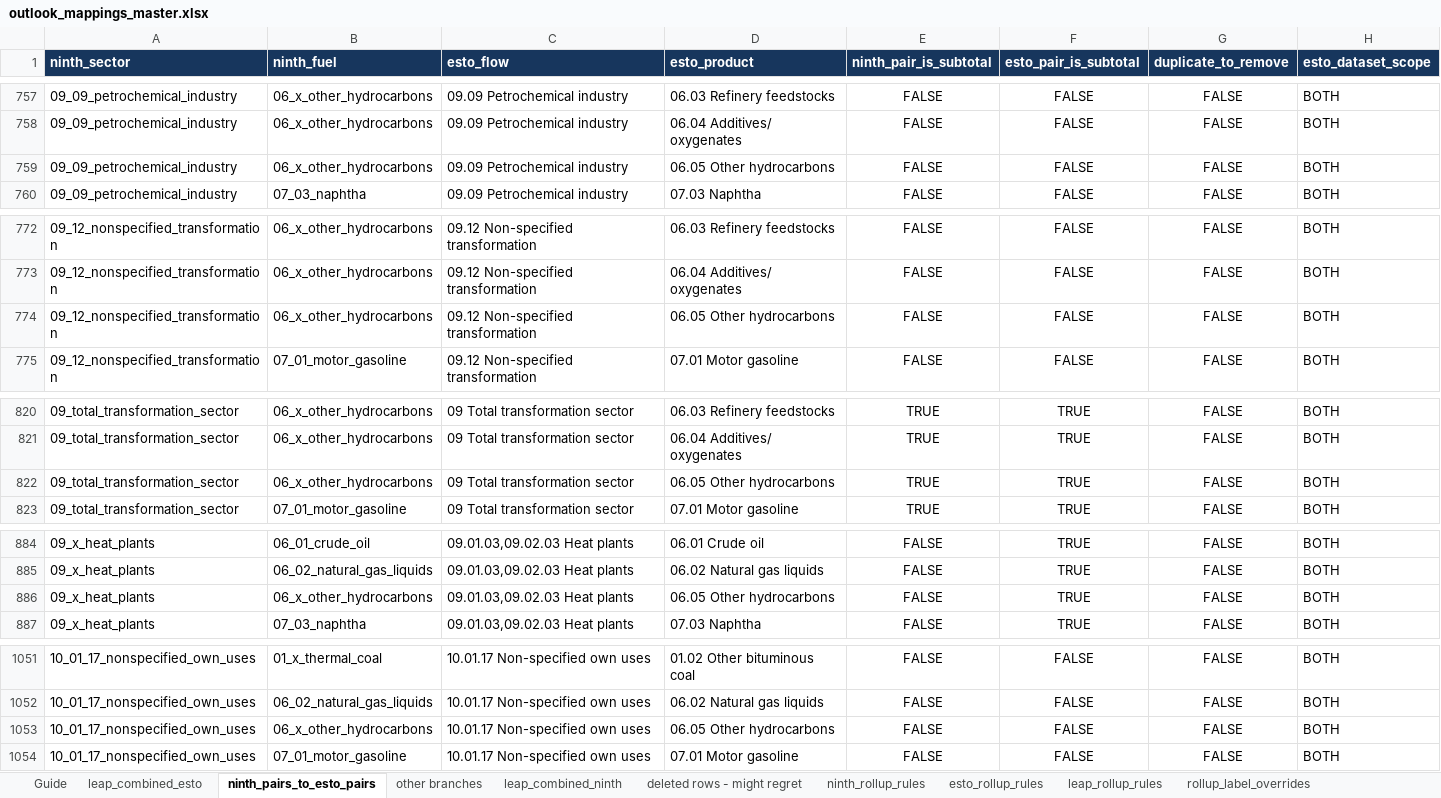
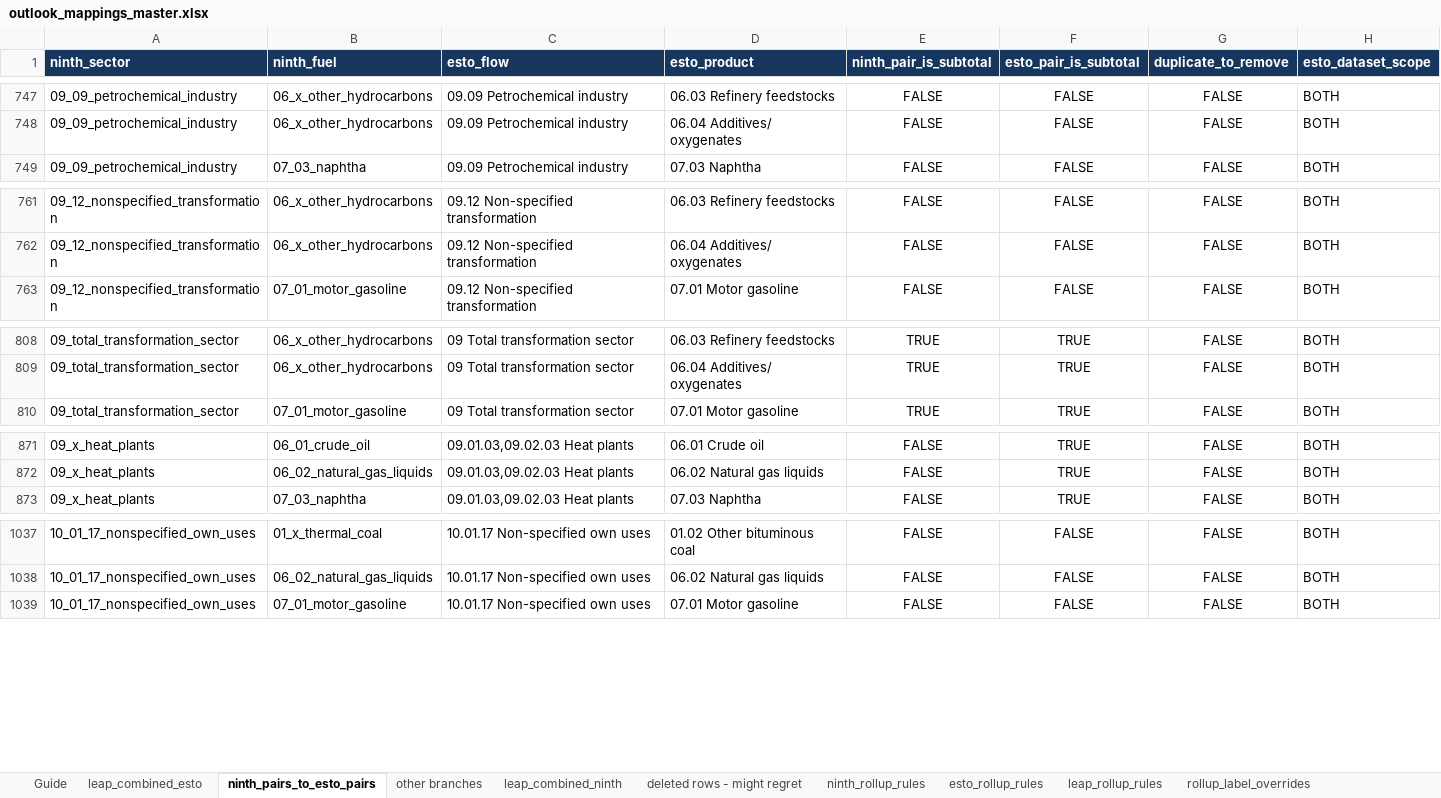
Before and after one commit to asia-pacific-energy-research-centre/leap_mappings, an Excel workbook: config/outlook_mappings_master.xlsx, sheet ninth_pairs_to_esto_pairs, drawn as a sheet; only a part is shown, gaps mark what is left out; values as stored, in another font and other column widths than the file's, no borders; the diff covers the shown part only; the diff names each change by its address in the sheet, - before the commit and + after, or states it on an @@ line.

Commit message:
codex: keep other hydrocarbon mapping narrow
Remove the unapproved shared 06.05 target and restore the original generic Ninth allocation behavior. Retain the independent LEAP balance product catalogue entries.\n\nVerification: 29 focused mapping tests passed; regenerated authorities contain only 06.03 and 06.04 for 06_x_other_hydrocarbons.

```diff
--- a/config/outlook_mappings_master.xlsx (sheet ninth_pairs_to_esto_pairs)
+++ b/config/outlook_mappings_master.xlsx (sheet ninth_pairs_to_esto_pairs)
-row 759: 09_09_petrochemical_industry | 06_x_other_hydrocarbons | 09.09 Petrochemical industry | 06.05 Other hydrocarbons | FALSE | FALSE | FALSE | BOTH
-row 774: 09_12_nonspecified_transformation | 06_x_other_hydrocarbons | 09.12 Non-specified transformation | 06.05 Other hydrocarbons | FALSE | FALSE | FALSE | BOTH
-row 822: 09_total_transformation_sector | 06_x_other_hydrocarbons | 09 Total transformation sector | 06.05 Other hydrocarbons | TRUE | TRUE | FALSE | BOTH
-row 886: 09_x_heat_plants | 06_x_other_hydrocarbons | 09.01.03,09.02.03 Heat plants | 06.05 Other hydrocarbons | FALSE | TRUE | FALSE | BOTH
-row 1053: 10_01_17_nonspecified_own_uses | 06_x_other_hydrocarbons | 10.01.17 Non-specified own uses | 06.05 Other hydrocarbons | FALSE | FALSE | FALSE | BOTH
```
Also changed, not shown: 14 removed rows elsewhere in this sheet, charts or pictures, config/outlook_mappings_single_axis.xlsx, 6 other files.
